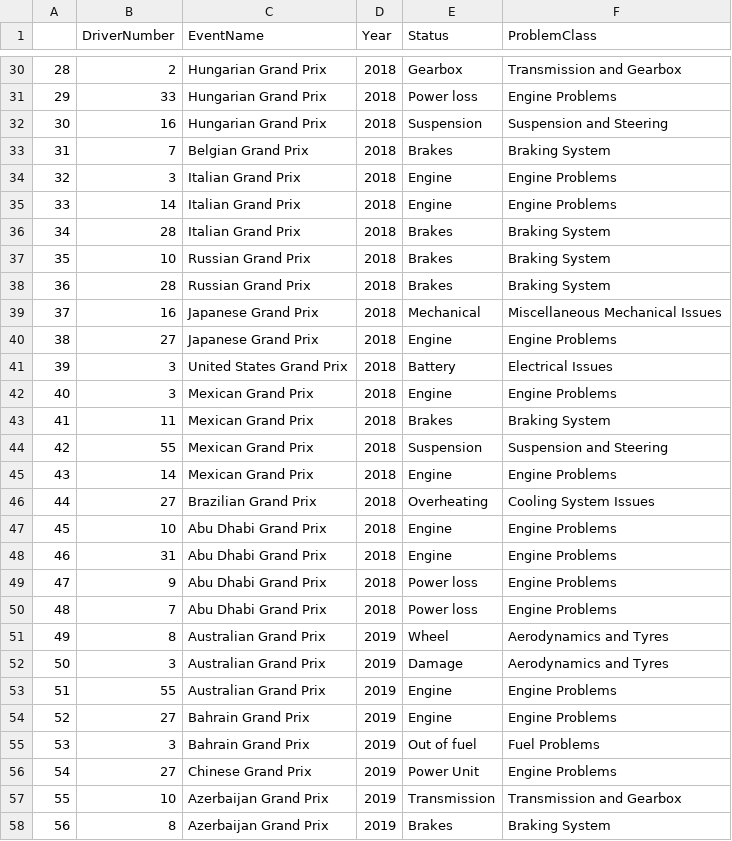
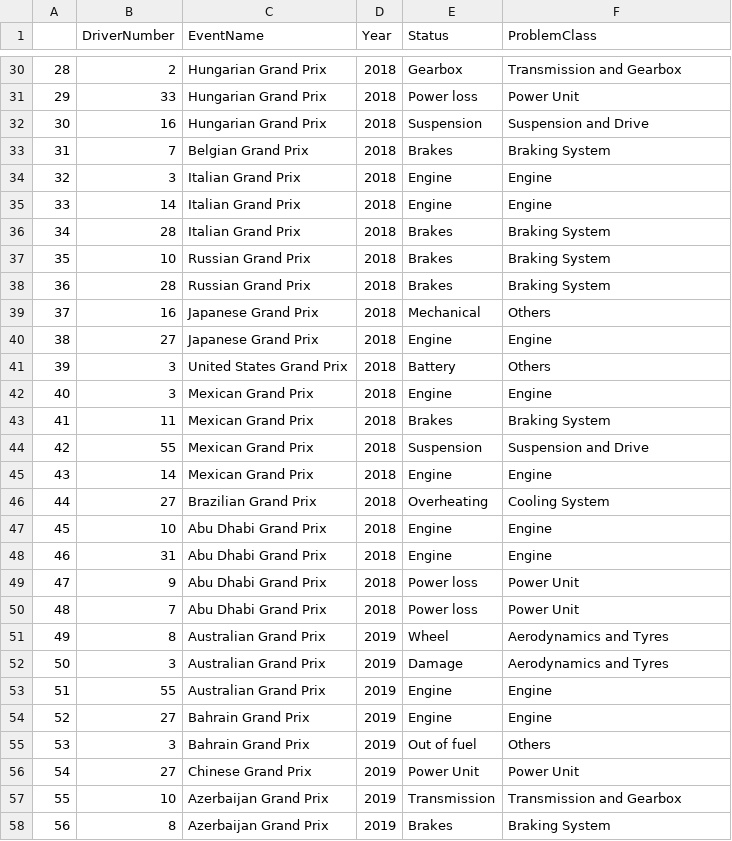
Before and after one commit to adsp-polito/2024-P3-F1LLM, a CSV file: Dataset/Failuers_grouped_2018_2024.csv, drawn as a sheet; only a part is shown, gaps mark what is left out; the diff covers the shown part only.

```diff
--- a/Dataset/Failuers_grouped_2018_2024.csv
+++ b/Dataset/Failuers_grouped_2018_2024.csv
@@ -30,7 +30,7 @@
 28,2,Hungarian Grand Prix,2018,Gearbox,Transmission and Gearbox
-29,33,Hungarian Grand Prix,2018,Power loss,Engine Problems
-30,16,Hungarian Grand Prix,2018,Suspension,Suspension and Steering
+29,33,Hungarian Grand Prix,2018,Power loss,Power Unit
+30,16,Hungarian Grand Prix,2018,Suspension,Suspension and Drive
 31,7,Belgian Grand Prix,2018,Brakes,Braking System
-32,3,Italian Grand Prix,2018,Engine,Engine Problems
-33,14,Italian Grand Prix,2018,Engine,Engine Problems
+32,3,Italian Grand Prix,2018,Engine,Engine
+33,14,Italian Grand Prix,2018,Engine,Engine
 34,28,Italian Grand Prix,2018,Brakes,Braking System
@@ -38,20 +38,20 @@
 36,28,Russian Grand Prix,2018,Brakes,Braking System
-37,16,Japanese Grand Prix,2018,Mechanical,Miscellaneous Mechanical Issues
-38,27,Japanese Grand Prix,2018,Engine,Engine Problems
-39,3,United States Grand Prix,2018,Battery,Electrical Issues
-40,3,Mexican Grand Prix,2018,Engine,Engine Problems
+37,16,Japanese Grand Prix,2018,Mechanical,Others
+38,27,Japanese Grand Prix,2018,Engine,Engine
+39,3,United States Grand Prix,2018,Battery,Others
+40,3,Mexican Grand Prix,2018,Engine,Engine
 41,11,Mexican Grand Prix,2018,Brakes,Braking System
-42,55,Mexican Grand Prix,2018,Suspension,Suspension and Steering
-43,14,Mexican Grand Prix,2018,Engine,Engine Problems
-44,27,Brazilian Grand Prix,2018,Overheating,Cooling System Issues
-45,10,Abu Dhabi Grand Prix,2018,Engine,Engine Problems
-46,31,Abu Dhabi Grand Prix,2018,Engine,Engine Problems
-47,9,Abu Dhabi Grand Prix,2018,Power loss,Engine Problems
-48,7,Abu Dhabi Grand Prix,2018,Power loss,Engine Problems
+42,55,Mexican Grand Prix,2018,Suspension,Suspension and Drive
+43,14,Mexican Grand Prix,2018,Engine,Engine
+44,27,Brazilian Grand Prix,2018,Overheating,Cooling System
+45,10,Abu Dhabi Grand Prix,2018,Engine,Engine
+46,31,Abu Dhabi Grand Prix,2018,Engine,Engine
+47,9,Abu Dhabi Grand Prix,2018,Power loss,Power Unit
+48,7,Abu Dhabi Grand Prix,2018,Power loss,Power Unit
 49,8,Australian Grand Prix,2019,Wheel,Aerodynamics and Tyres
 50,3,Australian Grand Prix,2019,Damage,Aerodynamics and Tyres
-51,55,Australian Grand Prix,2019,Engine,Engine Problems
-52,27,Bahrain Grand Prix,2019,Engine,Engine Problems
-53,3,Bahrain Grand Prix,2019,Out of fuel,Fuel Problems
-54,27,Chinese Grand Prix,2019,Power Unit,Engine Problems
+51,55,Australian Grand Prix,2019,Engine,Engine
+52,27,Bahrain Grand Prix,2019,Engine,Engine
+53,3,Bahrain Grand Prix,2019,Out of fuel,Others
+54,27,Chinese Grand Prix,2019,Power Unit,Power Unit
 55,10,Azerbaijan Grand Prix,2019,Transmission,Transmission and Gearbox
```
Also changed, not shown: 126 edited cells elsewhere in this file, 2 other files.
